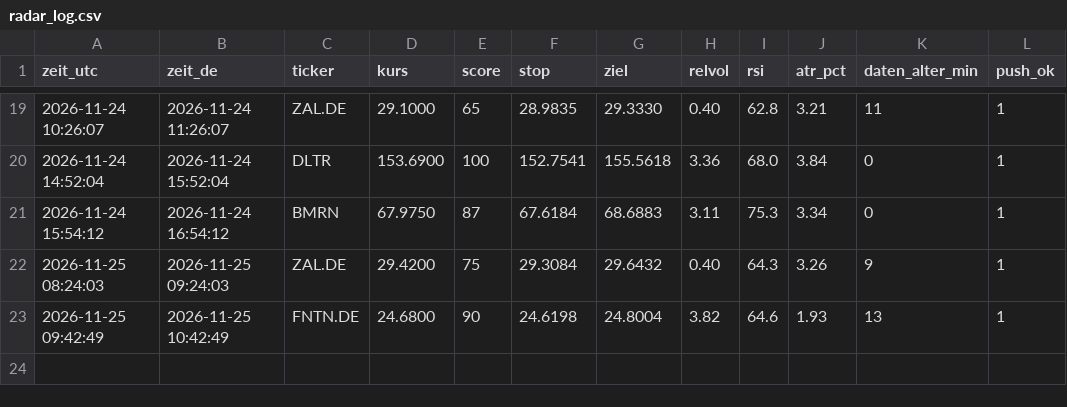
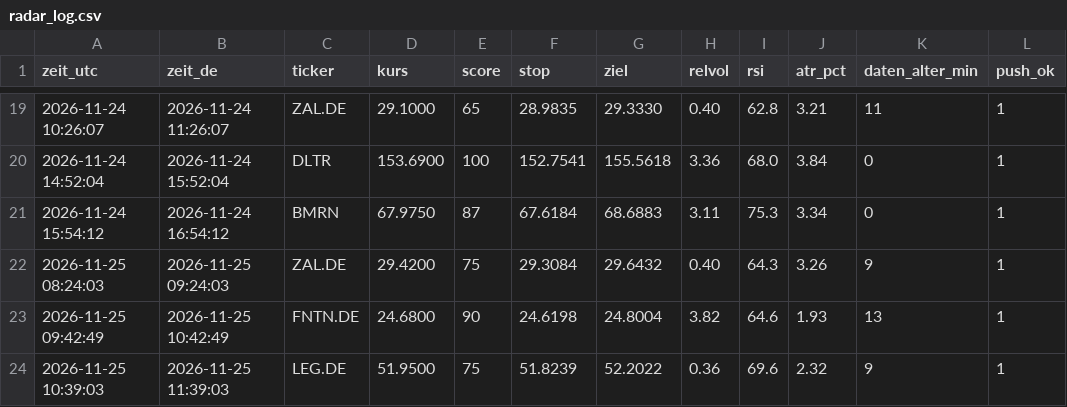
Before and after one commit to 431LM/Bot, a CSV file: radar_log.csv, drawn as a sheet; only a part is shown, gaps mark what is left out; the diff names each change by its address in the sheet, - before the commit and + after, or states it on an @@ line.

Commit message:
Radar-Protokoll

```diff
--- a/radar_log.csv
+++ b/radar_log.csv
+row 24: 2026-11-25 10:39:03 | 2026-11-25 11:39:03 | LEG.DE | 51.9500 | 75 | 51.8239 | 52.2022 | 0.36 | 69.6 | 2.32 | 9 | 1
```
Also changed, not shown: 1 other file.
